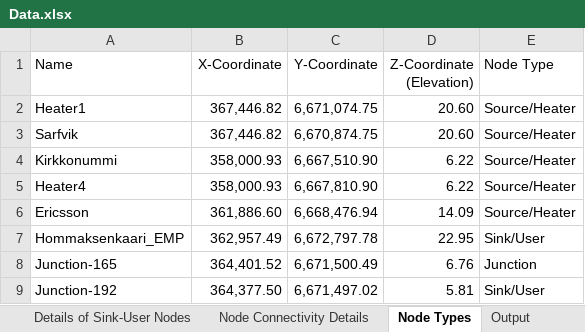
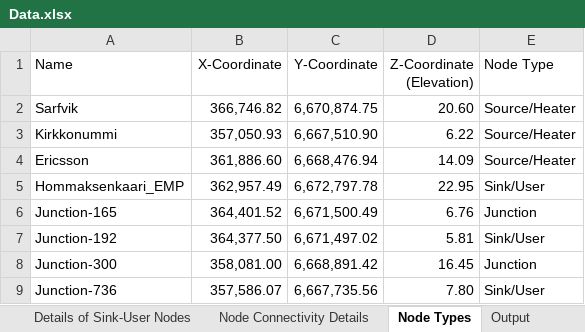
Before and after one commit to Aditya-Mukherjee-1821/rhn-backend, an Excel workbook: rhn_app/services/data/Data.xlsx, sheet Node Types, drawn as a sheet; only a part is shown; the shorter side is filled out with more unchanged rows; values as stored, in another font and other column widths than the file's, no borders; removed rows and columns are numbered as before the commit, all else as after; the diff names each change by its address in the sheet, - before the commit and + after, or states it on an @@ line.

```diff
--- a/rhn_app/services/data/Data.xlsx (sheet Node Types)
+++ b/rhn_app/services/data/Data.xlsx (sheet Node Types)
-row 2: Heater1 | 367,446.82 | 6,671,074.75 | 20.60 | Source/Heater
-B2 (X-Coordinate): 367,446.82
+B2 (X-Coordinate): 366,746.82
-B3 (X-Coordinate): 358,000.93
+B3 (X-Coordinate): 357,050.93
-row 5: Heater4 | 358,000.93 | 6,667,810.90 | 6.22 | Source/Heater
```
Also changed, not shown: sheet Node Connectivity Details, sheet Details of Source Heater, formulas that keep their value, 10 other files.
